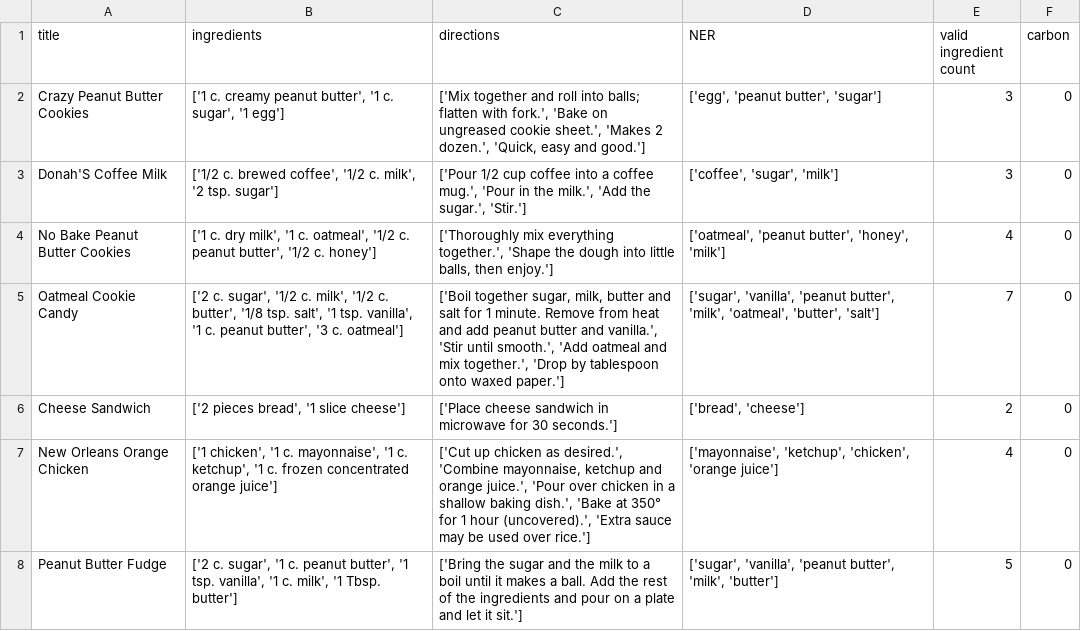
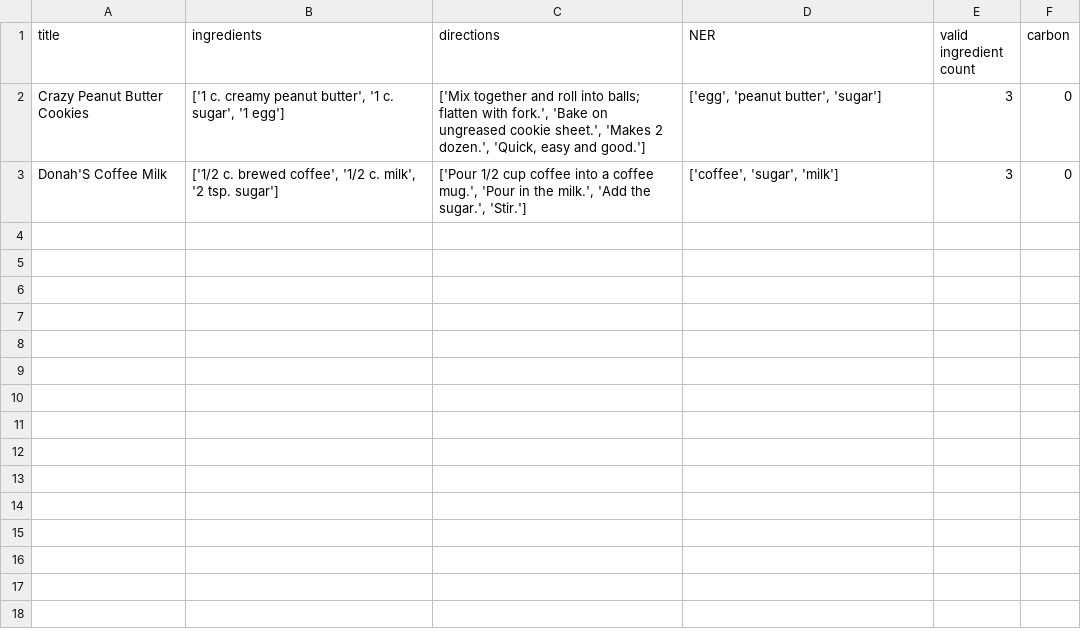
Before and after one commit to sarahhe05/CirFinCREATE, a CSV file: test.csv, drawn as a sheet; the diff names each change by its address in the sheet, - before the commit and + after, or states it on an @@ line.

Commit message:
Finished getAmount and getUnit. Currently testing carbonAmount calculator

```diff
--- a/test.csv
+++ b/test.csv
-row 4: No Bake Peanut Butter Cookies | ['1 c. dry milk', '1 c. oatmeal', '1/2 c. peanut butter', '1/2 c. honey'] | ['Thoroughly mix everything together.', 'Shape the dough into little balls, then enjoy.'] | ['oatmeal', 'peanut butter', 'honey', 'milk'] | 4 | 0
-row 5: Oatmeal Cookie Candy | ['2 c. sugar', '1/2 c. milk', '1/2 c. butter', '1/8 tsp. salt', '1 tsp. vanilla', '1 c. peanut butter', '3 c. oatmeal'] | ['Boil together sugar, milk, butter and salt for 1 minute. Remove from heat and add peanut butter and vanilla.', 'Stir until smooth.', 'Add oatmeal and mix together.', 'Drop by tablespoon onto waxed paper.'] | ['sugar', 'vanilla', 'peanut butter', 'milk', 'oatmeal', 'butter', 'salt'] | 7 | 0
-row 6: Cheese Sandwich | ['2 pieces bread', '1 slice cheese'] | ['Place cheese sandwich in microwave for 30 seconds.'] | ['bread', 'cheese'] | 2 | 0
-row 7: New Orleans Orange Chicken | ['1 chicken', '1 c. mayonnaise', '1 c. ketchup', '1 c. frozen concentrated orange juice'] | ['Cut up chicken as desired.', 'Combine mayonnaise, ketchup and orange juice.', 'Pour over chicken in a shallow baking dish.', 'Bake at 350° for 1 hour (uncovered).', 'Extra sauce may be used over rice.'] | ['mayonnaise', 'ketchup', 'chicken', 'orange juice'] | 4 | 0
-row 8: Peanut Butter Fudge | ['2 c. sugar', '1 c. peanut butter', '1 tsp. vanilla', '1 c. milk', '1 Tbsp. butter'] | ['Bring the sugar and the milk to a boil until it makes a ball. Add the rest of the ingredients and pour on a plate and let it sit.'] | ['sugar', 'vanilla', 'peanut butter', 'milk', 'butter'] | 5 | 0
```
Also changed, not shown: 2 other files.
